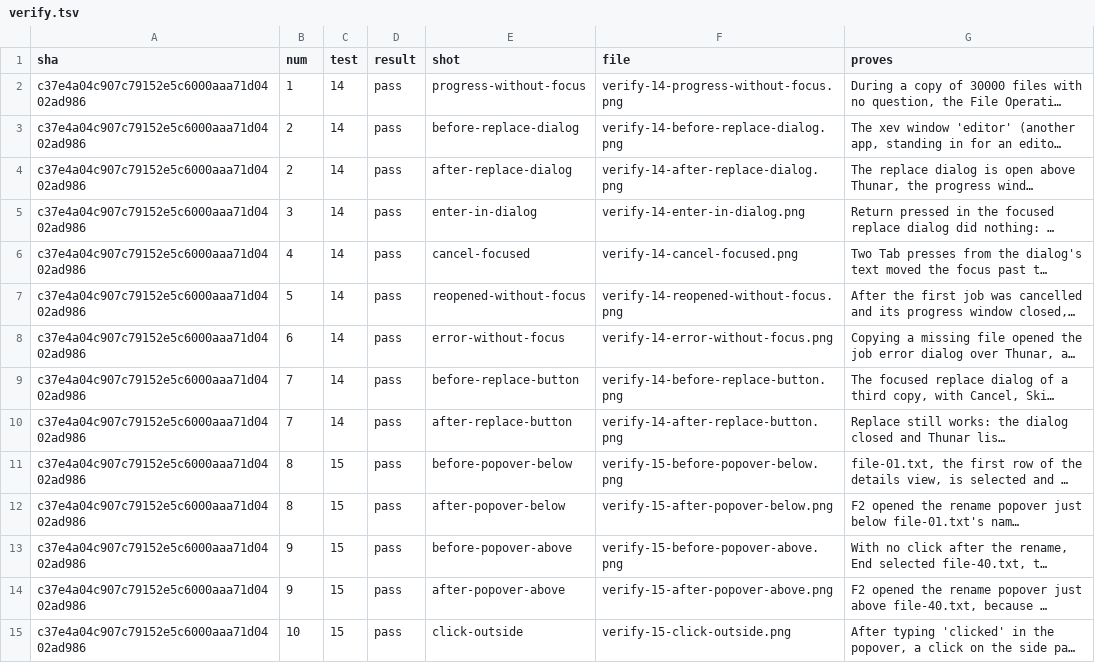
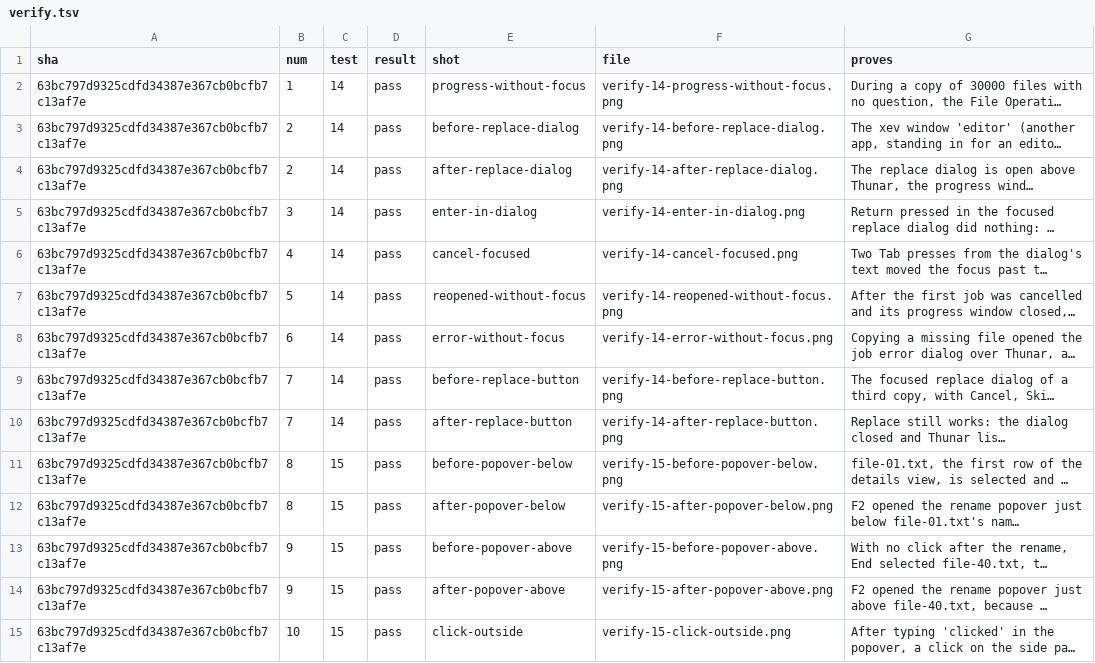
Before and after one commit to alexhu98/thunar, a TSV file: pr-102/verify.tsv, drawn as a sheet; only a part is shown; long unchanged cells end in …; the diff covers the shown part only; the diff names each change by its address in the sheet, - before the commit and + after, or states it on an @@ line.

```diff
--- a/pr-102/verify.tsv
+++ b/pr-102/verify.tsv
-A2:A15 (sha): c37e4a04c907c79152e5c6000aaa71d0402ad986
+A2:A15 (sha): 63bc797d9325cdfd34387e367cb0bcfb7c13af7e
```
Also changed, not shown: 119 edited cells elsewhere in this file.
